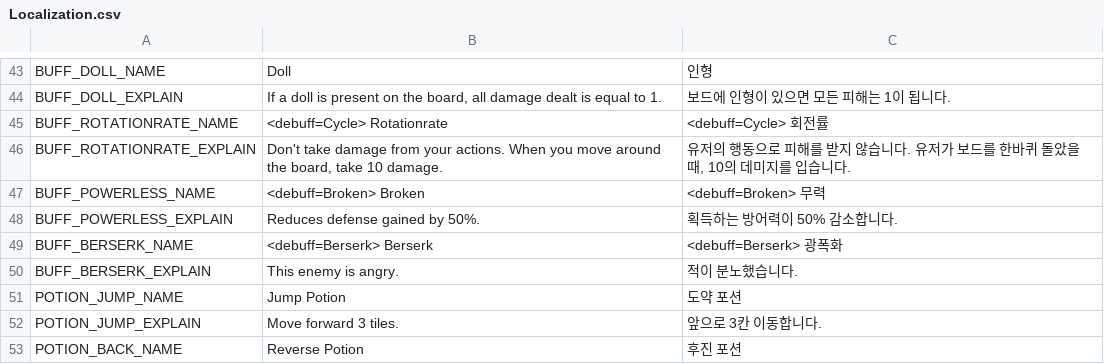
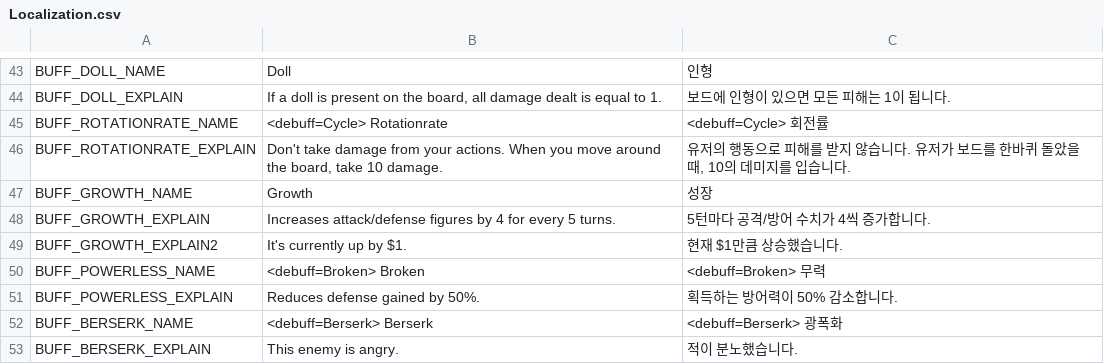
Before and after one commit to Jungle-High-Fish/EPIC-Cardinals, a CSV file: Assets/Resources/Localization.csv, drawn as a sheet; only a part is shown, gaps mark what is left out; the shorter side is filled out with more unchanged rows; the diff names each change by its address in the sheet, - before the commit and + after, or states it on an @@ line.

```diff
--- a/Assets/Resources/Localization.csv
+++ b/Assets/Resources/Localization.csv
+row 47: BUFF_GROWTH_NAME | Growth | 성장
+row 48: BUFF_GROWTH_EXPLAIN | Increases attack/defense figures by 4 for every 5 turns. | 5턴마다 공격/방어 수치가 4씩 증가합니다.
+row 49: BUFF_GROWTH_EXPLAIN2 | It's currently up by $1. | 현재 $1만큼 상승했습니다.
```
Also changed, not shown: 16 other files.
